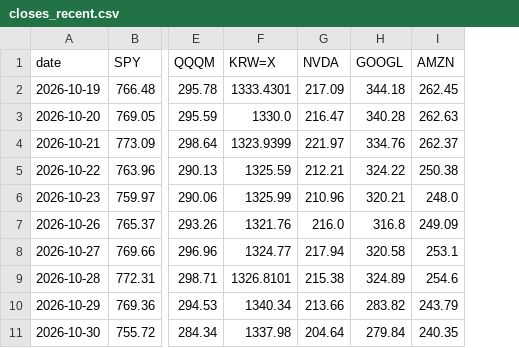
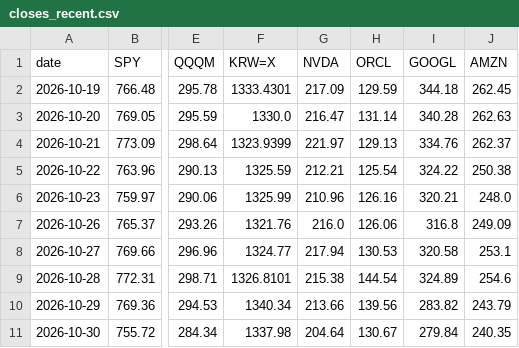
Before and after one commit to changhun927-lgtm/stock-closes, a CSV file: data/closes_recent.csv, drawn as a sheet; only a part is shown, gaps mark what is left out; the diff names each change by its address in the sheet, - before the commit and + after, or states it on an @@ line.

```diff
--- a/data/closes_recent.csv
+++ b/data/closes_recent.csv
+column H (ORCL), rows 2-11: 129.59 | 131.14 | 129.13 | 125.54 | 126.16 | 126.06 | 130.53 | 144.54 | 139.56 | 130.67
```
Also changed, not shown: data/latest.csv, 1 other file.
